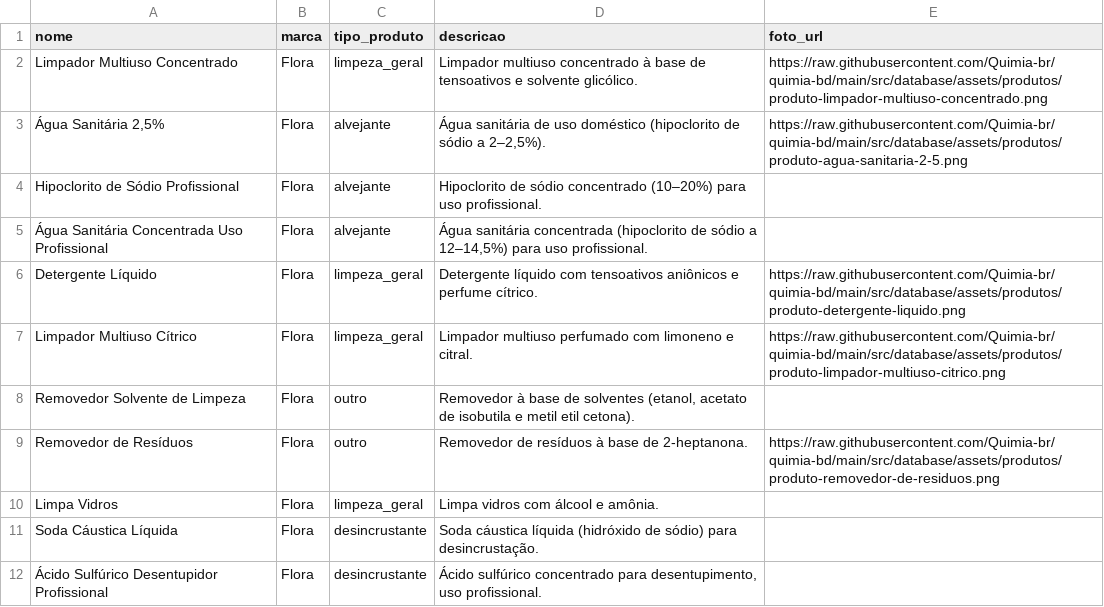
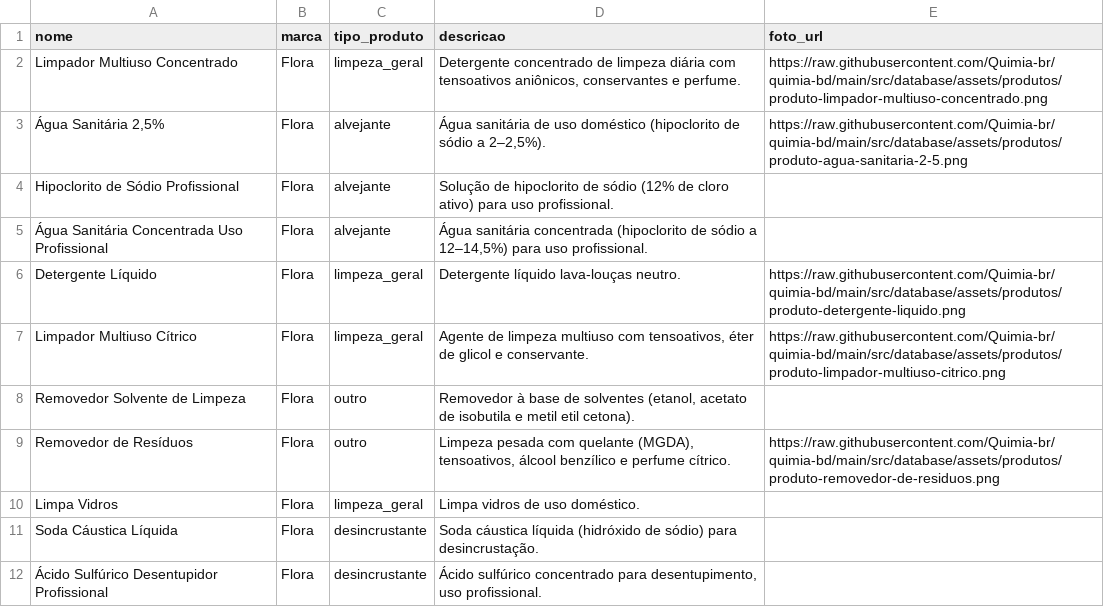
Before and after one commit to Quimia-br/quimia-bd, a CSV file: src/database/sql/data_load/seeds/seed_produto.csv, drawn as a sheet.

Commit message:
feat(fds): 8 FDS reais vinculadas aos produtos Flora

```diff
--- a/src/database/sql/data_load/seeds/seed_produto.csv
+++ b/src/database/sql/data_load/seeds/seed_produto.csv
@@ -1,11 +1,11 @@
 nome,marca,tipo_produto,descricao,foto_url
-Limpador Multiuso Concentrado,Flora,limpeza_geral,Limpador multiuso concentrado à base de tensoativos e solvente glicólico.,https://raw.githubusercontent.com/Quimia-br/quimia-bd/main/src/database/assets/produtos/produto-limpador-multiuso-concentrado.png
+Limpador Multiuso Concentrado,Flora,limpeza_geral,"Detergente concentrado de limpeza diária com tensoativos aniônicos, conservantes e perfume.",https://raw.githubusercontent.com/Quimia-br/quimia-bd/main/src/database/assets/produtos/produto-limpador-multiuso-concentrado.png
 "Água Sanitária 2,5%",Flora,alvejante,"Água sanitária de uso doméstico (hipoclorito de sódio a 2–2,5%).",https://raw.githubusercontent.com/Quimia-br/quimia-bd/main/src/database/assets/produtos/produto-agua-sanitaria-2-5.png
-Hipoclorito de Sódio Profissional,Flora,alvejante,Hipoclorito de sódio concentrado (10–20%) para uso profissional.,
+Hipoclorito de Sódio Profissional,Flora,alvejante,Solução de hipoclorito de sódio (12% de cloro ativo) para uso profissional.,
 Água Sanitária Concentrada Uso Profissional,Flora,alvejante,"Água sanitária concentrada (hipoclorito de sódio a 12–14,5%) para uso profissional.",
-Detergente Líquido,Flora,limpeza_geral,Detergente líquido com tensoativos aniônicos e perfume cítrico.,https://raw.githubusercontent.com/Quimia-br/quimia-bd/main/src/database/assets/produtos/produto-detergente-liquido.png
-Limpador Multiuso Cítrico,Flora,limpeza_geral,Limpador multiuso perfumado com limoneno e citral.,https://raw.githubusercontent.com/Quimia-br/quimia-bd/main/src/database/assets/produtos/produto-limpador-multiuso-citrico.png
+Detergente Líquido,Flora,limpeza_geral,Detergente líquido lava-louças neutro.,https://raw.githubusercontent.com/Quimia-br/quimia-bd/main/src/database/assets/produtos/produto-detergente-liquido.png
+Limpador Multiuso Cítrico,Flora,limpeza_geral,"Agente de limpeza multiuso com tensoativos, éter de glicol e conservante.",https://raw.githubusercontent.com/Quimia-br/quimia-bd/main/src/database/assets/produtos/produto-limpador-multiuso-citrico.png
 Removedor Solvente de Limpeza,Flora,outro,"Removedor à base de solventes (etanol, acetato de isobutila e metil etil cetona).",
-Removedor de Resíduos,Flora,outro,Removedor de resíduos à base de 2-heptanona.,https://raw.githubusercontent.com/Quimia-br/quimia-bd/main/src/database/assets/produtos/produto-removedor-de-residuos.png
-Limpa Vidros,Flora,limpeza_geral,Limpa vidros com álcool e amônia.,
+Removedor de Resíduos,Flora,outro,"Limpeza pesada com quelante (MGDA), tensoativos, álcool benzílico e perfume cítrico.",https://raw.githubusercontent.com/Quimia-br/quimia-bd/main/src/database/assets/produtos/produto-removedor-de-residuos.png
+Limpa Vidros,Flora,limpeza_geral,Limpa vidros de uso doméstico.,
 Soda Cáustica Líquida,Flora,desincrustante,Soda cáustica líquida (hidróxido de sódio) para desincrustação.,
```
Also changed, not shown: 8 other files.
